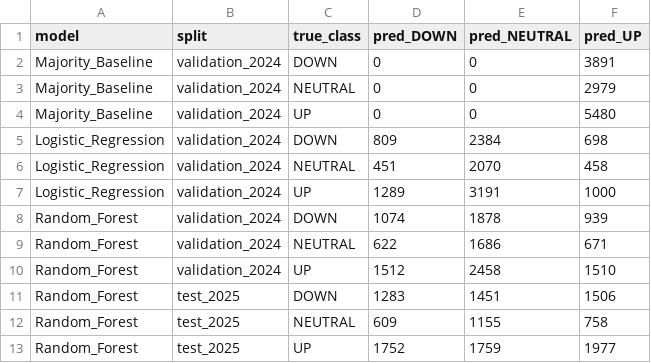
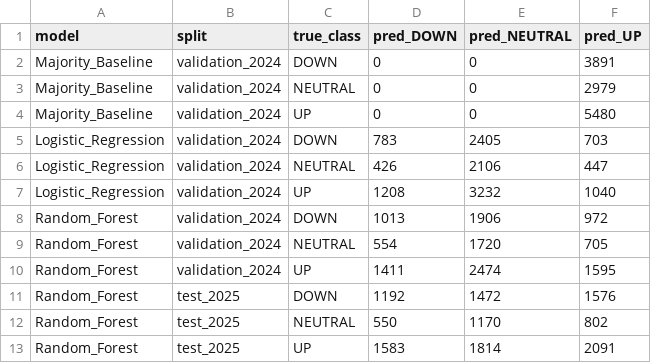
Before and after one commit to LakshyaKSingh/NiveshAI, a CSV file: reports/confusion_matrix.csv, drawn as a sheet.

```diff
--- a/reports/confusion_matrix.csv
+++ b/reports/confusion_matrix.csv
@@ -4,10 +4,10 @@ Majority_Baseline,validation_2024,NEUTRAL,0,0,2979
 Majority_Baseline,validation_2024,UP,0,0,5480
-Logistic_Regression,validation_2024,DOWN,809,2384,698
-Logistic_Regression,validation_2024,NEUTRAL,451,2070,458
-Logistic_Regression,validation_2024,UP,1289,3191,1000
-Random_Forest,validation_2024,DOWN,1074,1878,939
-Random_Forest,validation_2024,NEUTRAL,622,1686,671
-Random_Forest,validation_2024,UP,1512,2458,1510
-Random_Forest,test_2025,DOWN,1283,1451,1506
-Random_Forest,test_2025,NEUTRAL,609,1155,758
-Random_Forest,test_2025,UP,1752,1759,1977
+Logistic_Regression,validation_2024,DOWN,783,2405,703
+Logistic_Regression,validation_2024,NEUTRAL,426,2106,447
+Logistic_Regression,validation_2024,UP,1208,3232,1040
+Random_Forest,validation_2024,DOWN,1013,1906,972
+Random_Forest,validation_2024,NEUTRAL,554,1720,705
+Random_Forest,validation_2024,UP,1411,2474,1595
+Random_Forest,test_2025,DOWN,1192,1472,1576
+Random_Forest,test_2025,NEUTRAL,550,1170,802
+Random_Forest,test_2025,UP,1583,1814,2091
```
Also changed, not shown: reports/backtest_equity_curve.csv, reports/benchmark_comparison.csv, 28 other files.
